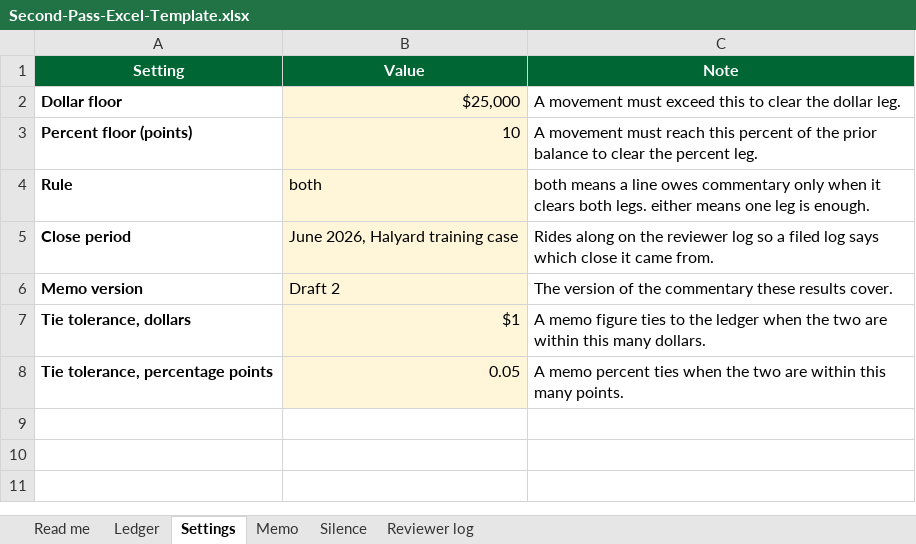
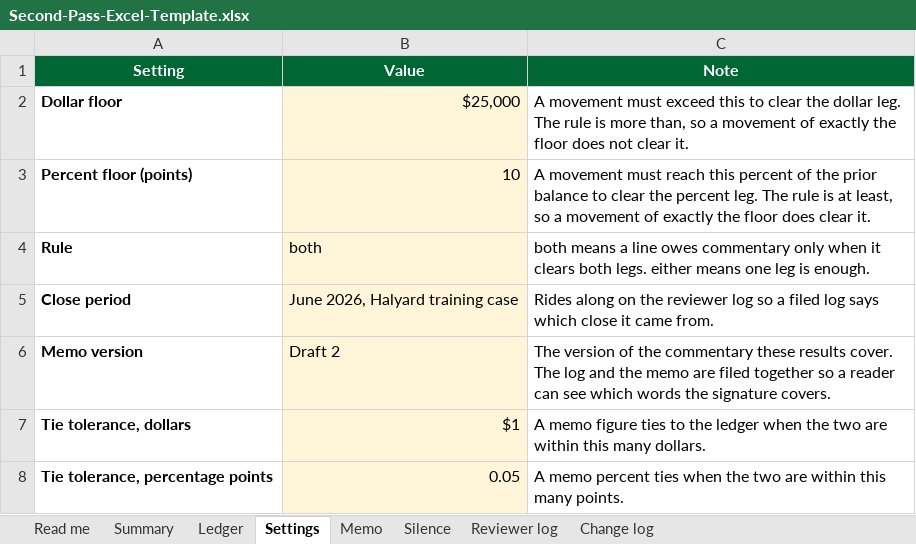
Before and after one commit to fiscalpatriots/beat-the-machine, an Excel workbook: Second-Pass-Excel-Template.xlsx, sheet Settings, drawn as a sheet; values as stored, in another font and other column widths than the file's, no borders; the diff names each change by its address in the sheet, - before the commit and + after, or states it on an @@ line.

```diff
--- a/Second-Pass-Excel-Template.xlsx (sheet Settings)
+++ b/Second-Pass-Excel-Template.xlsx (sheet Settings)
+sheet tab: Summary
+sheet tab: Change log
-C2 (Note): …dollar leg.
+C2 (Note): …dollar leg. The rule is more than, so a movement of exactly the floor does not clear it.
-C3 (Note): …percent leg.
+C3 (Note): …percent leg. The rule is at least, so a movement of exactly the floor does clear it.
-C6 (Note): …results cover.
+C6 (Note): …results cover. The log and the memo are filed together so a reader can see which words the signature covers.
```
Also changed, not shown: sheet Memo, sheet Silence, sheet Read me, sheet Reviewer log, 10 other files.
